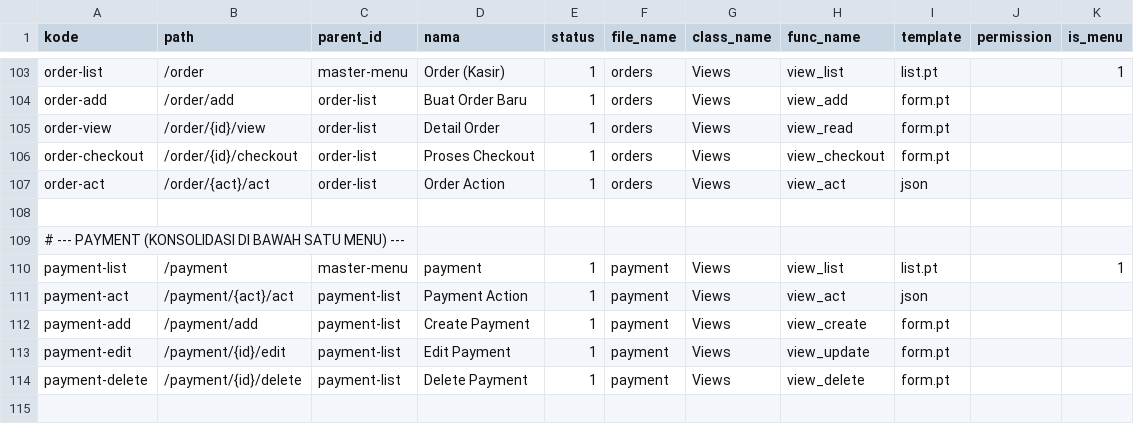
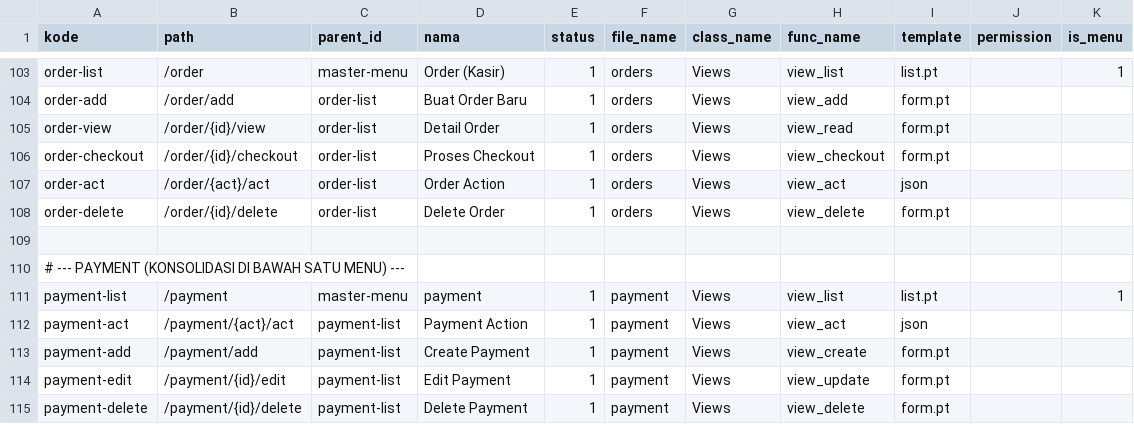
Before and after one commit to cendekia-mu/pos, a CSV file: tsa_pos/scripts/data/routes.csv, drawn as a sheet; only a part is shown, gaps mark what is left out; the shorter side is filled out with more unchanged rows.

```diff
--- a/tsa_pos/scripts/data/routes.csv
+++ b/tsa_pos/scripts/data/routes.csv
@@ -107,2 +107,3 @@ order-checkout,/order/{id}/checkout,order-list,Proses Checkout,1,orders,Views,vi
 order-act,/order/{act}/act,order-list,Order Action,1,orders,Views,view_act,json,,
+order-delete,/order/{id}/delete,order-list,Delete Order,1,orders,Views,view_delete,form.pt,,
 
```
Also changed, not shown: 7 other files.
